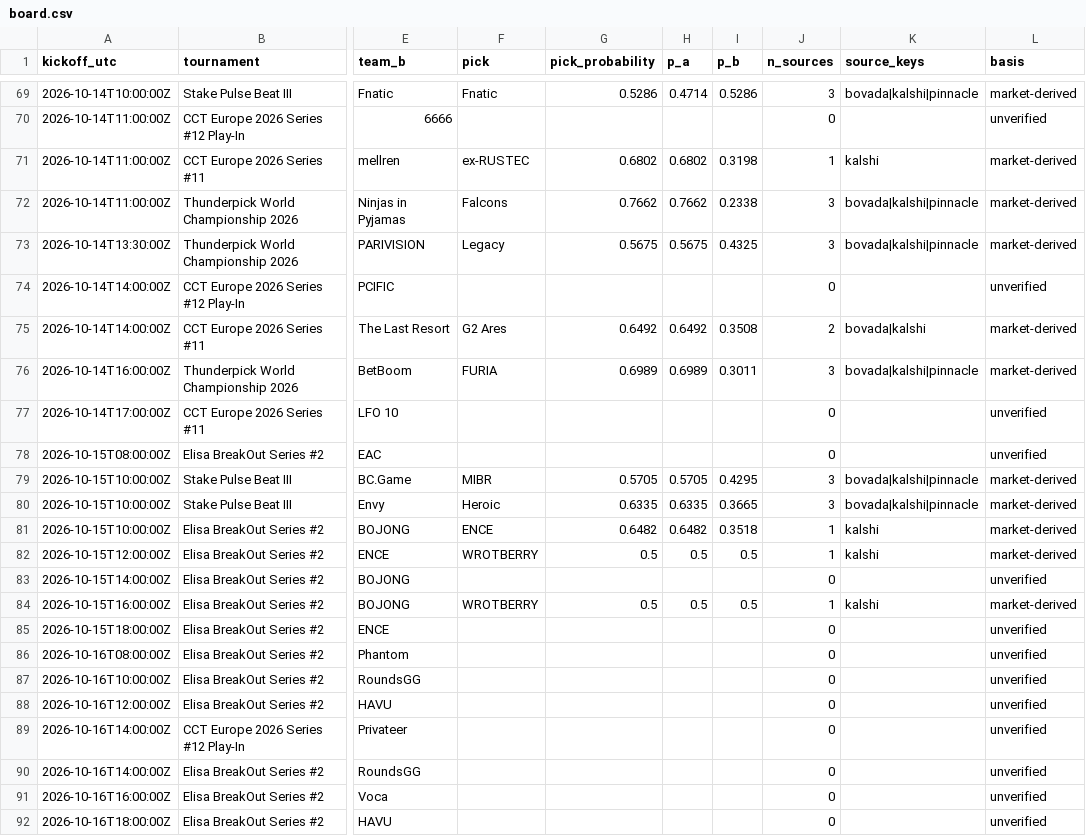
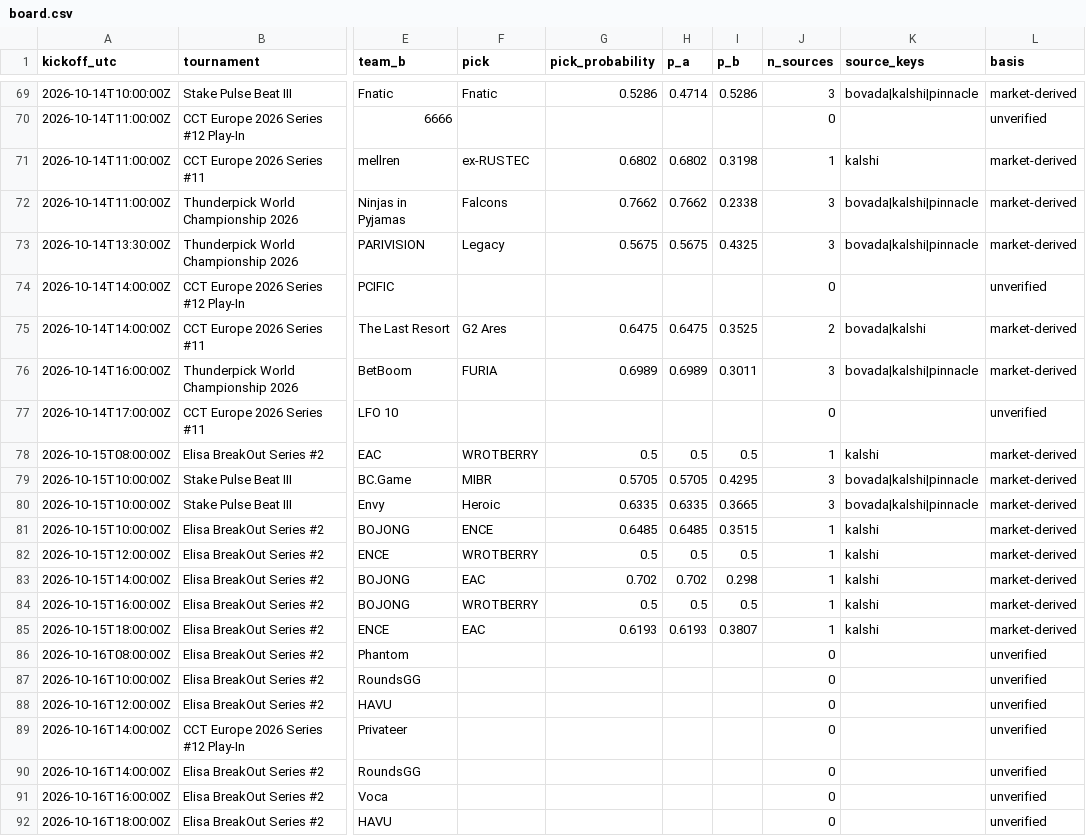
Before and after one commit to buffedlizard55-lab/MaltaProj2, a CSV file: proof/42580809/evidence/board.csv, drawn as a sheet; only a part is shown, gaps mark what is left out; the diff covers the shown part only; the diff names each change by its address in the sheet, - before the commit and + after, or states it on an @@ line.

```diff
--- a/proof/42580809/evidence/board.csv
+++ b/proof/42580809/evidence/board.csv
-G75 (pick_probability): 0.6492
+G75 (pick_probability): 0.6475
-H75 (p_a): 0.6492
+H75 (p_a): 0.6475
-I75 (p_b): 0.3508
+I75 (p_b): 0.3525
-F78 (pick): (empty)
+F78 (pick): WROTBERRY
-G78 (pick_probability): (empty)
+G78 (pick_probability): 0.5
-H78 (p_a): (empty)
+H78 (p_a): 0.5
-I78 (p_b): (empty)
+I78 (p_b): 0.5
-J78 (n_sources): 0
+J78 (n_sources): 1
-K78 (source_keys): (empty)
+K78 (source_keys): kalshi
-L78 (basis): unverified
+L78 (basis): market-derived
-G81 (pick_probability): 0.6482
+G81 (pick_probability): 0.6485
-H81 (p_a): 0.6482
+H81 (p_a): 0.6485
-I81 (p_b): 0.3518
+I81 (p_b): 0.3515
-F83 (pick): (empty)
+F83 (pick): EAC
-G83 (pick_probability): (empty)
+G83 (pick_probability): 0.702
-H83 (p_a): (empty)
+H83 (p_a): 0.702
-I83 (p_b): (empty)
+I83 (p_b): 0.298
-J83 (n_sources): 0
+J83 (n_sources): 1
-K83 (source_keys): (empty)
+K83 (source_keys): kalshi
-L83 (basis): unverified
+L83 (basis): market-derived
-F85 (pick): (empty)
+F85 (pick): EAC
-G85 (pick_probability): (empty)
+G85 (pick_probability): 0.6193
-H85 (p_a): (empty)
+H85 (p_a): 0.6193
-I85 (p_b): (empty)
+I85 (p_b): 0.3807
-J85 (n_sources): 0
+J85 (n_sources): 1
-K85 (source_keys): (empty)
+K85 (source_keys): kalshi
-L85 (basis): unverified
+L85 (basis): market-derived
```
Also changed, not shown: 10 edited cells elsewhere in this file, 8 other files.
